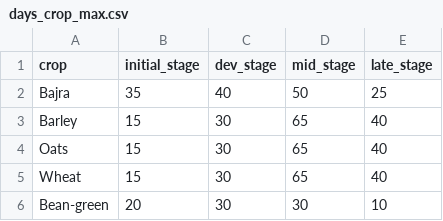
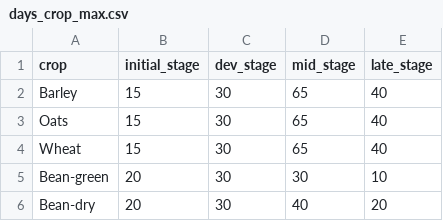
Before and after one commit to mpalav17/GIS, a CSV file: Data/days_crop_max.csv, drawn as a sheet; only a part is shown; the shorter side is filled out with more unchanged rows; the diff covers the shown part only.

```diff
--- a/Data/days_crop_max.csv
+++ b/Data/days_crop_max.csv
@@ -1,3 +1,2 @@
 crop,initial_stage,dev_stage,mid_stage,late_stage
-Bajra,35,40,50,25
 Barley,15,30,65,40
```
Also changed, not shown: 18 added rows and 5 edited cells elsewhere in this file, Data/Nashik/Sinnar/Kirtangali/Rabi_crops.csv, Data/Nashik/Sinnar/Konambe/Rabi_crops.csv, 51 other files.
